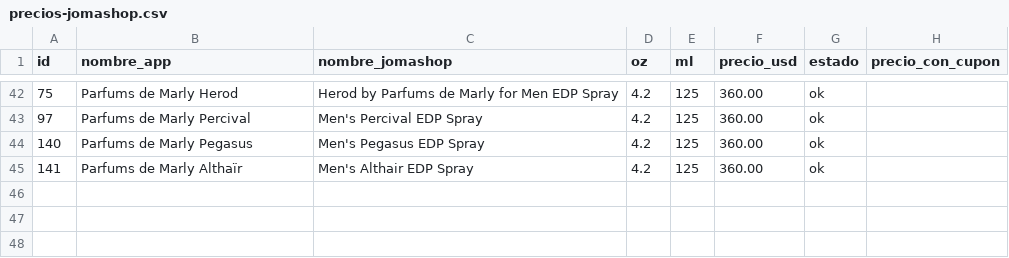
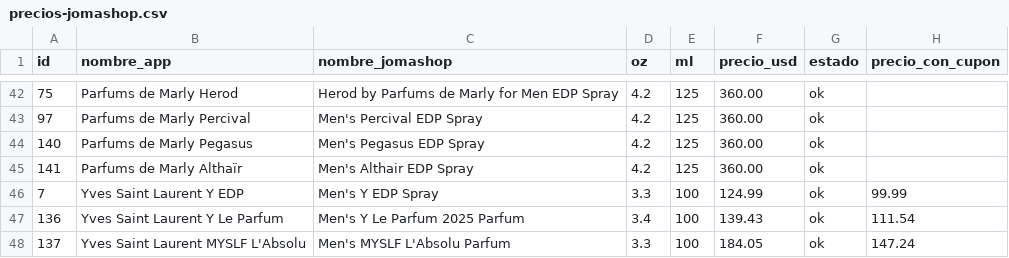
Before and after one commit to kepena/buscador_perfumes, a CSV file: precios-jomashop.csv, drawn as a sheet; only a part is shown, gaps mark what is left out; the diff names each change by its address in the sheet, - before the commit and + after, or states it on an @@ line.

```diff
--- a/precios-jomashop.csv
+++ b/precios-jomashop.csv
+row 46: 7 | Yves Saint Laurent Y EDP | Men's Y EDP Spray | 3.3 | 100 | 124.99 | ok | 99.99
+row 47: 136 | Yves Saint Laurent Y Le Parfum | Men's Y Le Parfum 2025 Parfum | 3.4 | 100 | 139.43 | ok | 111.54
+row 48: 137 | Yves Saint Laurent MYSLF L'Absolu | Men's MYSLF L'Absolu Parfum | 3.3 | 100 | 184.05 | ok | 147.24
```
